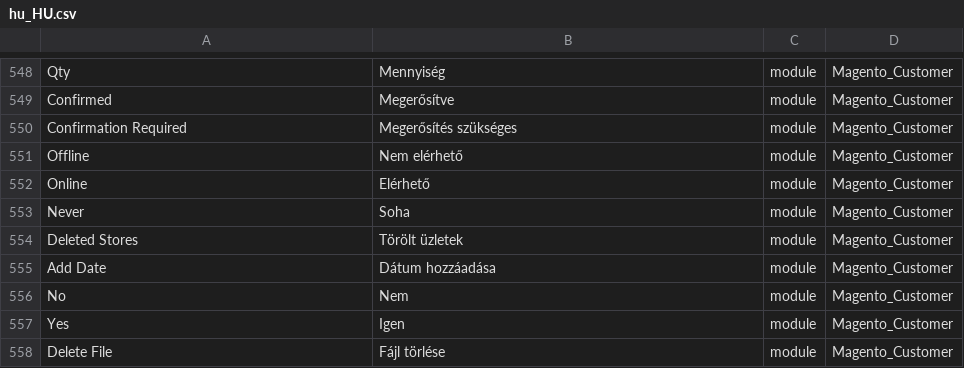
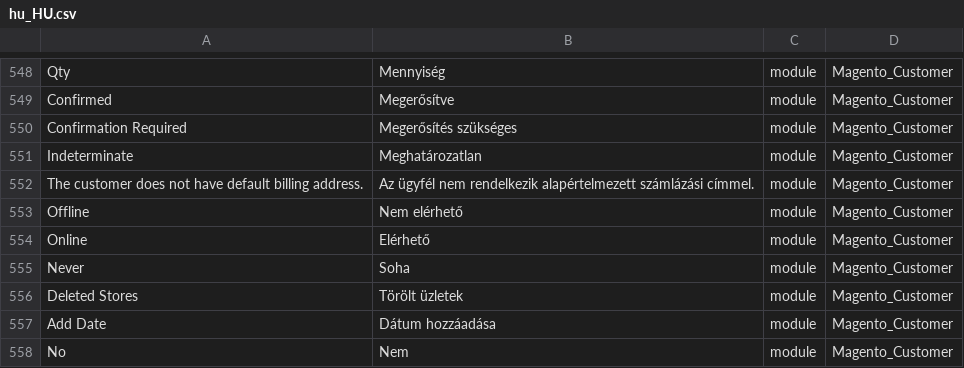
Before and after one commit to Magento2Translations/language_hu_hu, a CSV file: hu_HU.csv, drawn as a sheet; only a part is shown, gaps mark what is left out; the shorter side is filled out with more unchanged rows; the diff covers the shown part only.

```diff
--- a/hu_HU.csv
+++ b/hu_HU.csv
@@ -550,2 +550,4 @@ Confirmed,Megerősítve,module,Magento_Customer
 "Confirmation Required","Megerősítés szükséges",module,Magento_Customer
+Indeterminate,Meghatározatlan,module,Magento_Customer
+"The customer does not have default billing address.","Az ügyfél nem rendelkezik alapértelmezett számlázási címmel.",module,Magento_Customer
 Offline,"Nem elérhető",module,Magento_Customer
```
Also changed, not shown: 29 added rows elsewhere in this file, 1 other file.
